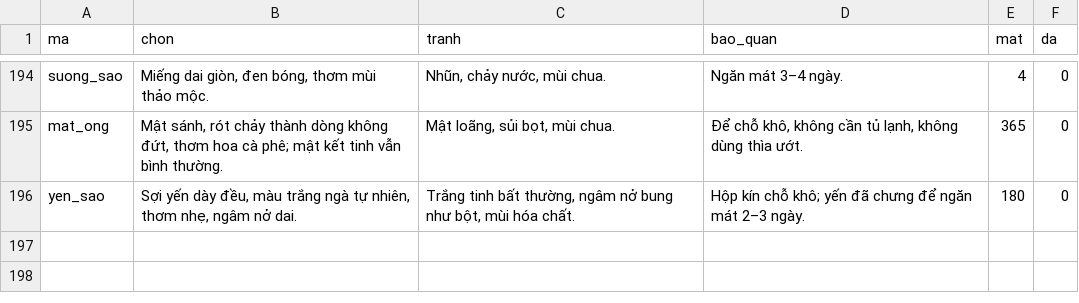
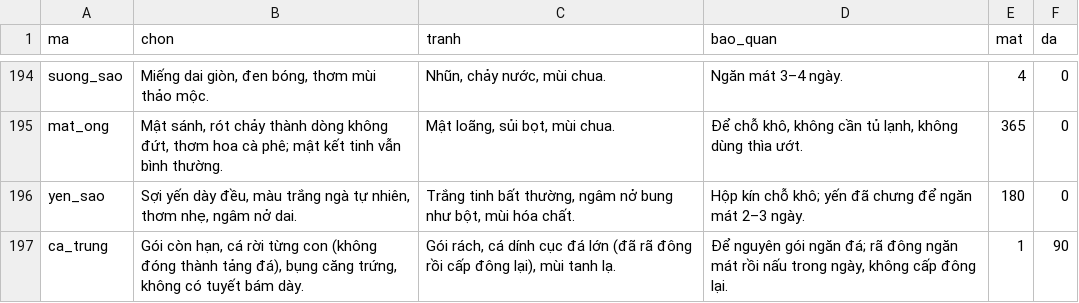
Before and after one commit to quaitinh/ca-chef, a CSV file: data/de_xuat/bi_quyet_nl.csv, drawn as a sheet; only a part is shown, gaps mark what is left out; the diff names each change by its address in the sheet, - before the commit and + after, or states it on an @@ line.

```diff
--- a/data/de_xuat/bi_quyet_nl.csv
+++ b/data/de_xuat/bi_quyet_nl.csv
+row 197: ca_trung | Gói còn hạn, cá rời từng con (không đóng thành tảng đá), bụng căng trứng, không có tuyết bám dày. | Gói rách, cá dính cục đá lớn (đã rã đông rồi cấp đông lại), mùi tanh lạ. | Để nguyên gói ngăn đá; rã đông ngăn mát rồi nấu trong ngày, không cấp đông lại. | 1 | 90
```
Also changed, not shown: data/de_xuat/mon_an_moi.csv, data/de_xuat/mon_nguyen_lieu_moi.csv, 3 other files.
